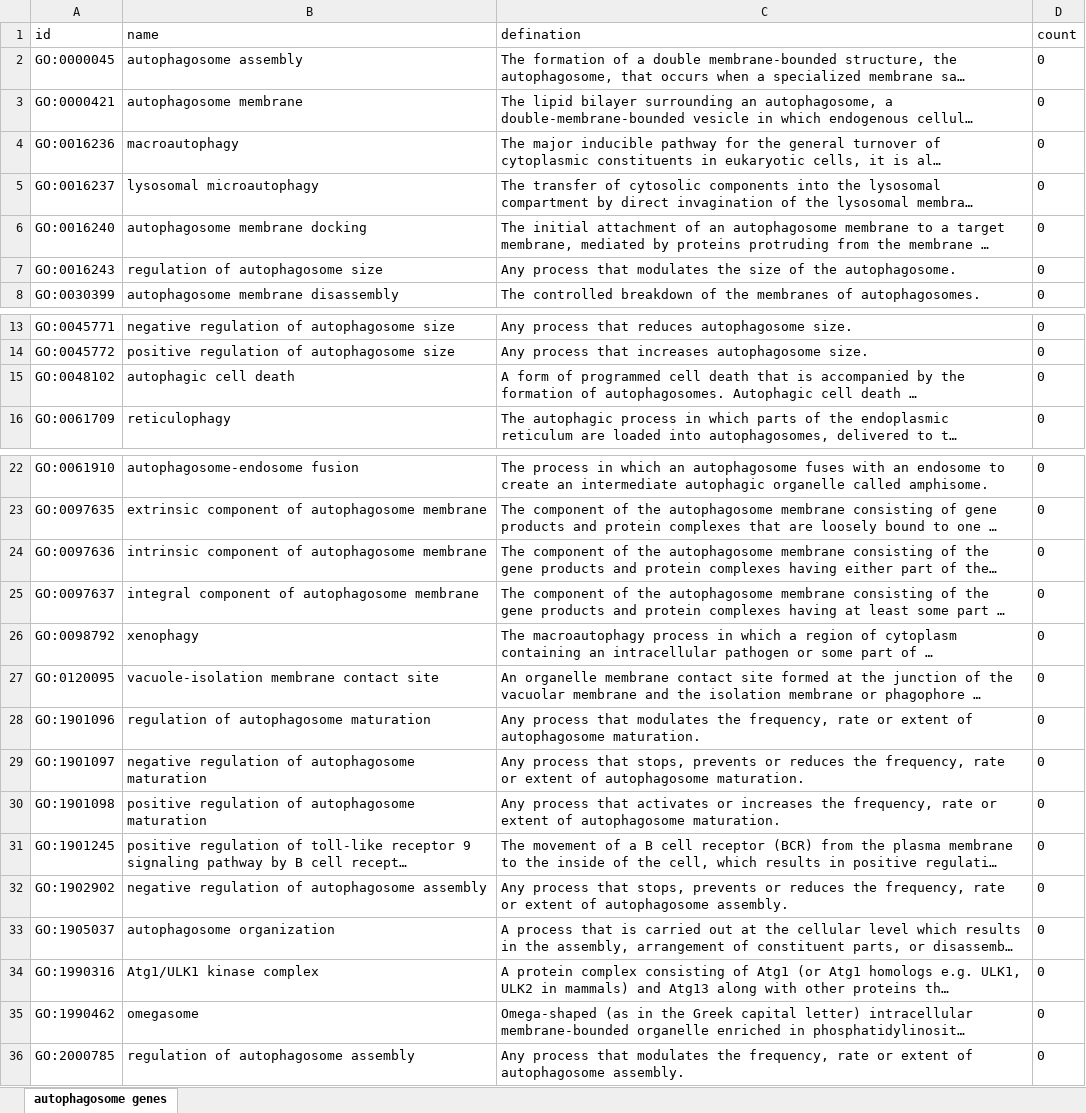
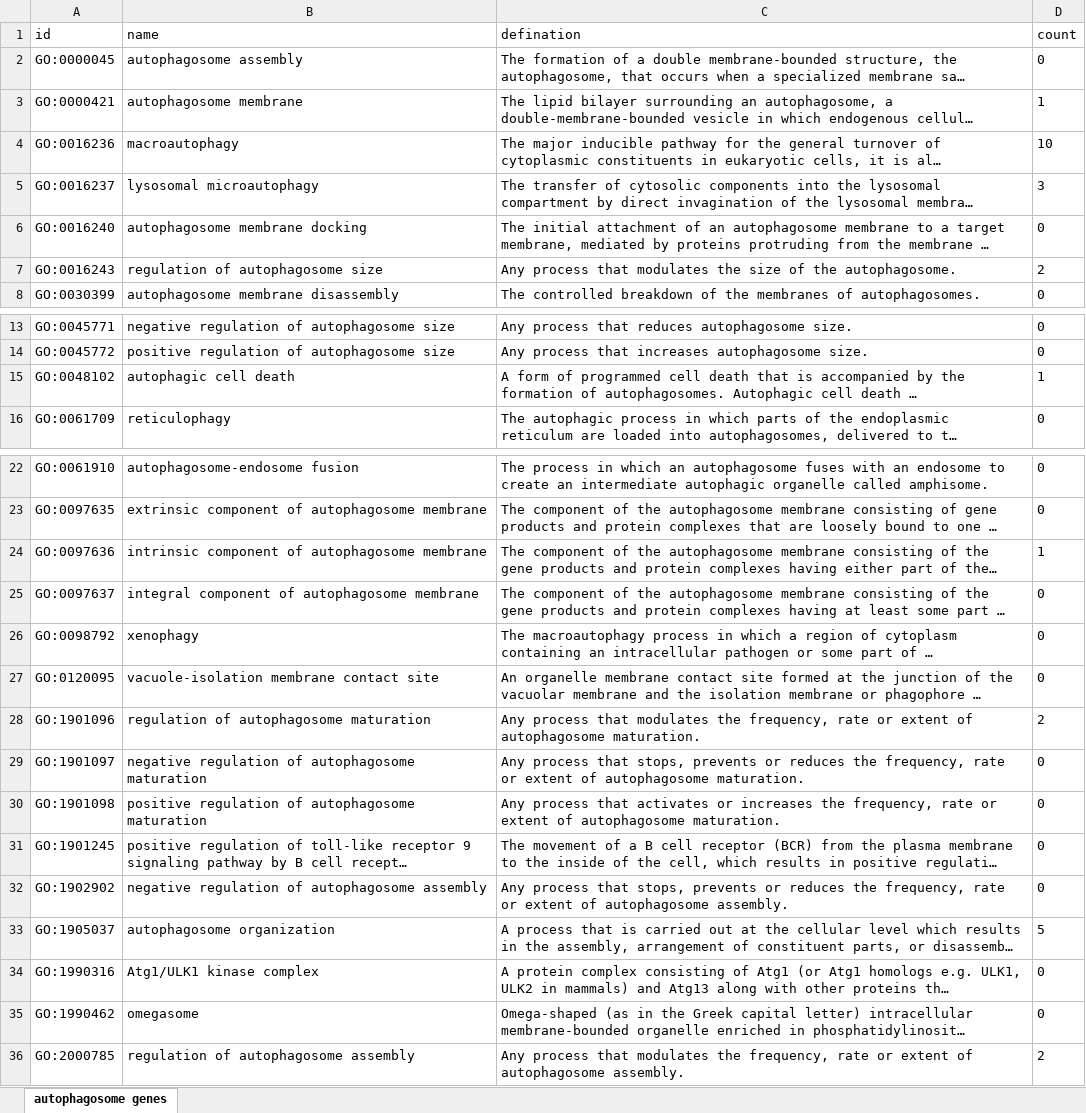
Before and after one commit to CJJ8848/IBI1_2018-19, an Excel workbook: practical 8/autophagosome (myself).xlsx, sheet autophagosome genes, drawn as a sheet; only a part is shown, gaps mark what is left out; long unchanged cells end in …; values as stored, in another font and other column widths than the file's, no borders; the diff names each change by its address in the sheet, - before the commit and + after, or states it on an @@ line.

Commit message:
improved after tutorial practical 8

```diff
--- a/practical 8/autophagosome (myself).xlsx (sheet autophagosome genes)
+++ b/practical 8/autophagosome (myself).xlsx (sheet autophagosome genes)
-D3 (count): 0
+D3 (count): 1
-D4 (count): 0
+D4 (count): 10
-D5 (count): 0
+D5 (count): 3
-D7 (count): 0
+D7 (count): 2
-D15 (count): 0
+D15 (count): 1
-D24 (count): 0
+D24 (count): 1
-D28 (count): 0
+D28 (count): 2
-D33 (count): 0
+D33 (count): 5
-D36 (count): 0
+D36 (count): 2
```
Also changed, not shown: 10 other files.
